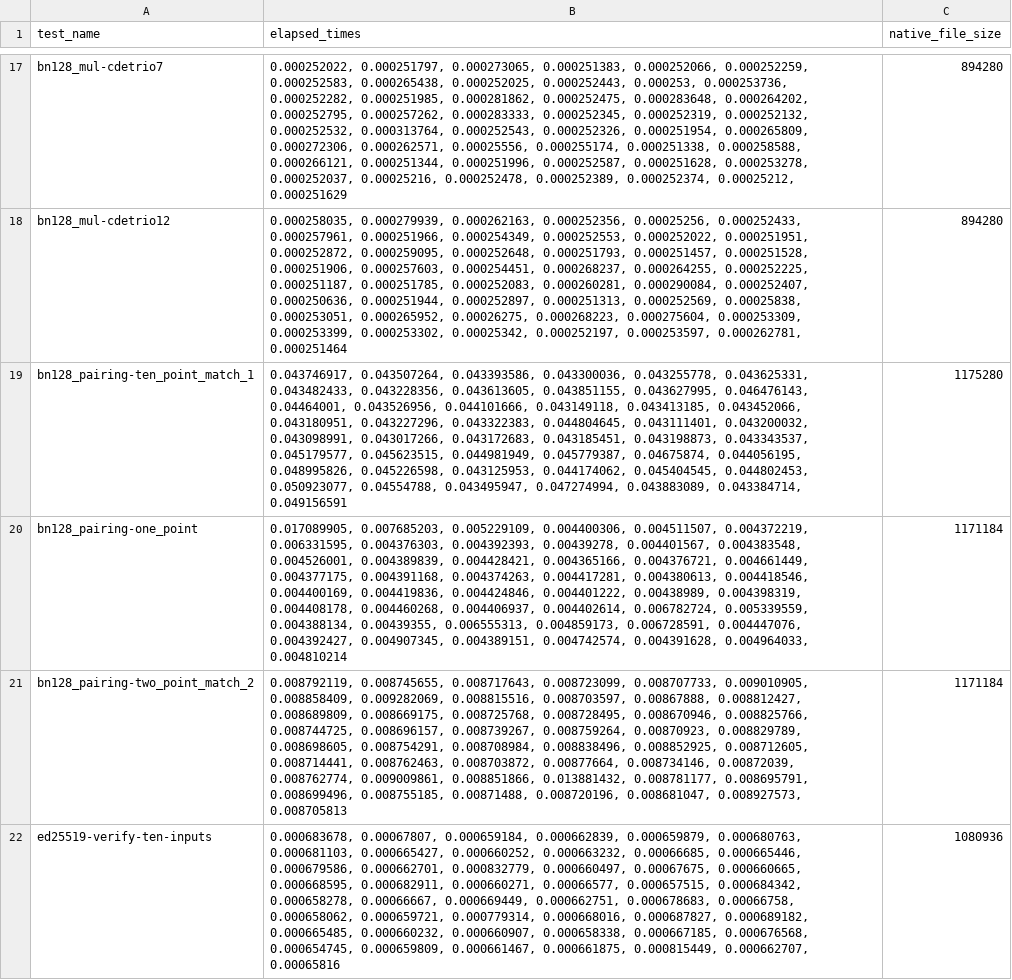
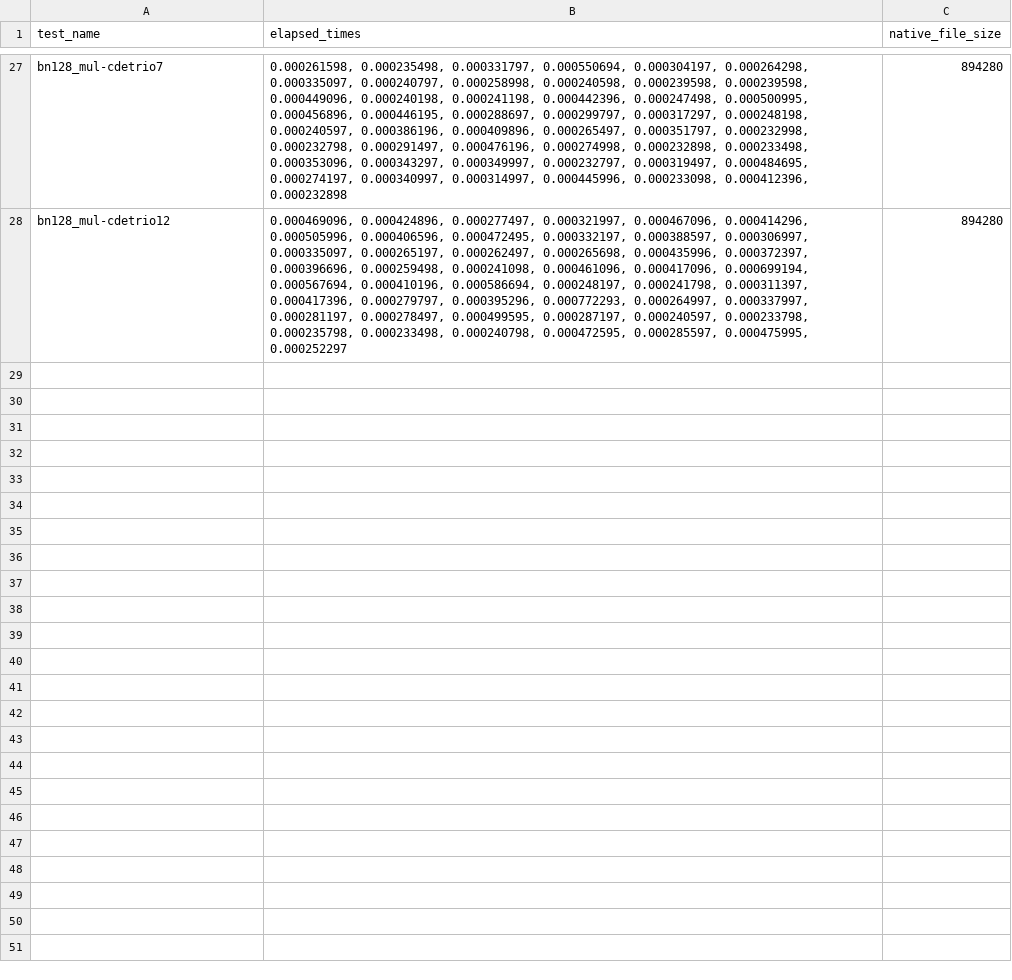
Before and after one commit to ewasm/benchmarking, a CSV file: benchmark_results_data/native_benchmarks.csv, drawn as a sheet; only a part is shown, gaps mark what is left out; removed rows and columns are numbered as before the commit, all else as after; the diff covers the shown part only; the diff names each change by its address in the sheet, - before the commit and + after, or states it on an @@ line.

```diff
--- a/benchmark_results_data/native_benchmarks.csv
+++ b/benchmark_results_data/native_benchmarks.csv
-B27 (elapsed_times): 0.000252022, 0.000251797, 0.000273065, 0.000251383, 0.000252066, 0.000252259, 0.000252583, 0.000265438, 0.000252025, 0.000252443, 0.000253, 0.000253736, 0.000252282, 0.000251985, 0.000281862, 0.000252475, 0.000283648, 0.000264202, 0.000252795, 0.000257262, 0.000283333, 0.000252345, 0.000252319, 0.000252132, 0.000252532, 0.000313764, 0.000252543, 0.000252326, 0.000251954, 0.000265809, 0.000272306, 0.000262571, 0.00025556, 0.000255174, 0.000251338, 0.000258588, 0.000266121, 0.000251344, 0.000251996, 0.000252587, 0.000251628, 0.000253278, 0.000252037, 0.00025216, 0.000252478, 0.000252389, 0.000252374, 0.00025212, 0.000251629
+B27 (elapsed_times): 0.000261598, 0.000235498, 0.000331797, 0.000550694, 0.000304197, 0.000264298, 0.000335097, 0.000240797, 0.000258998, 0.000240598, 0.000239598, 0.000239598, 0.000449096, 0.000240198, 0.000241198, 0.000442396, 0.000247498, 0.000500995, 0.000456896, 0.000446195, 0.000288697, 0.000299797, 0.000317297, 0.000248198, 0.000240597, 0.000386196, 0.000409896, 0.000265497, 0.000351797, 0.000232998, 0.000232798, 0.000291497, 0.000476196, 0.000274998, 0.000232898, 0.000233498, 0.000353096, 0.000343297, 0.000349997, 0.000232797, 0.000319497, 0.000484695, 0.000274197, 0.000340997, 0.000314997, 0.000445996, 0.000233098, 0.000412396, 0.000232898
-B28 (elapsed_times): 0.000258035, 0.000279939, 0.000262163, 0.000252356, 0.00025256, 0.000252433, 0.000257961, 0.000251966, 0.000254349, 0.000252553, 0.000252022, 0.000251951, 0.000252872, 0.000259095, 0.000252648, 0.000251793, 0.000251457, 0.000251528, 0.000251906, 0.000257603, 0.000254451, 0.000268237, 0.000264255, 0.000252225, 0.000251187, 0.000251785, 0.000252083, 0.000260281, 0.000290084, 0.000252407, 0.000250636, 0.000251944, 0.000252897, 0.000251313, 0.000252569, 0.00025838, 0.000253051, 0.000265952, 0.00026275, 0.000268223, 0.000275604, 0.000253309, 0.000253399, 0.000253302, 0.00025342, 0.000252197, 0.000253597, 0.000262781, 0.000251464
+B28 (elapsed_times): 0.000469096, 0.000424896, 0.000277497, 0.000321997, 0.000467096, 0.000414296, 0.000505996, 0.000406596, 0.000472495, 0.000332197, 0.000388597, 0.000306997, 0.000335097, 0.000265197, 0.000262497, 0.000265698, 0.000435996, 0.000372397, 0.000396696, 0.000259498, 0.000241098, 0.000461096, 0.000417096, 0.000699194, 0.000567694, 0.000410196, 0.000586694, 0.000248197, 0.000241798, 0.000311397, 0.000417396, 0.000279797, 0.000395296, 0.000772293, 0.000264997, 0.000337997, 0.000281197, 0.000278497, 0.000499595, 0.000287197, 0.000240597, 0.000233798, 0.000235798, 0.000233498, 0.000240798, 0.000472595, 0.000285597, 0.000475995, 0.000252297
-row 19: bn128_pairing-ten_point_match_1 | 0.043746917, 0.043507264, 0.043393586, 0.043300036, 0.043255778, 0.043625331, 0.043482433, 0.043228356, 0.043613605, 0.043851155, 0.043627995, 0.046476143, 0.04464001, 0.043526956, 0.044101666, 0.043149118, 0.043413185, 0.043452066, 0.043180951, 0.043227296, 0.043322383, 0.044804645, 0.043111401, 0.043200032, 0.043098991, 0.043017266, 0.043172683, 0.043185451, 0.043198873, 0.043343537, 0.045179577, 0.045623515, 0.044981949, 0.045779387, 0.04675874, 0.044056195, 0.048995826, 0.045226598, 0.043125953, 0.044174062, 0.045404545, 0.044802453, 0.050923077, 0.04554788, 0.043495947, 0.047274994, 0.043883089, 0.043384714, 0.049156591 | 1175280
-row 20: bn128_pairing-one_point | 0.017089905, 0.007685203, 0.005229109, 0.004400306, 0.004511507, 0.004372219, 0.006331595, 0.004376303, 0.004392393, 0.00439278, 0.004401567, 0.004383548, 0.004526001, 0.004389839, 0.004428421, 0.004365166, 0.004376721, 0.004661449, 0.004377175, 0.004391168, 0.004374263, 0.004417281, 0.004380613, 0.004418546, 0.004400169, 0.004419836, 0.004424846, 0.004401222, 0.00438989, 0.004398319, 0.004408178, 0.004460268, 0.004406937, 0.004402614, 0.006782724, 0.005339559, 0.004388134, 0.00439355, 0.006555313, 0.004859173, 0.006728591, 0.004447076, 0.004392427, 0.004907345, 0.004389151, 0.004742574, 0.004391628, 0.004964033, 0.004810214 | 1171184
-row 21: bn128_pairing-two_point_match_2 | 0.008792119, 0.008745655, 0.008717643, 0.008723099, 0.008707733, 0.009010905, 0.008858409, 0.009282069, 0.008815516, 0.008703597, 0.00867888, 0.008812427, 0.008689809, 0.008669175, 0.008725768, 0.008728495, 0.008670946, 0.008825766, 0.008744725, 0.008696157, 0.008739267, 0.008759264, 0.00870923, 0.008829789, 0.008698605, 0.008754291, 0.008708984, 0.008838496, 0.008852925, 0.008712605, 0.008714441, 0.008762463, 0.008703872, 0.00877664, 0.008734146, 0.00872039, 0.008762774, 0.009009861, 0.008851866, 0.013881432, 0.008781177, 0.008695791, 0.008699496, 0.008755185, 0.00871488, 0.008720196, 0.008681047, 0.008927573, 0.008705813 | 1171184
-row 22: ed25519-verify-ten-inputs | 0.000683678, 0.00067807, 0.000659184, 0.000662839, 0.000659879, 0.000680763, 0.000681103, 0.000665427, 0.000660252, 0.000663232, 0.00066685, 0.000665446, 0.000679586, 0.000662701, 0.000832779, 0.000660497, 0.00067675, 0.000660665, 0.000668595, 0.000682911, 0.000660271, 0.00066577, 0.000657515, 0.000684342, 0.000658278, 0.00066667, 0.000669449, 0.000662751, 0.000678683, 0.00066758, 0.000658062, 0.000659721, 0.000779314, 0.000668016, 0.000687827, 0.000689182, 0.000665485, 0.000660232, 0.000660907, 0.000658338, 0.000667185, 0.000676568, 0.000654745, 0.000659809, 0.000661467, 0.000661875, 0.000815449, 0.000662707, 0.00065816 | 1080936
```
Also changed, not shown: 10 added rows, 6 removed rows and 24 edited cells elsewhere in this file, benchmark_results_data/scout_bignum_benchmarks.csv, 6 other files.
